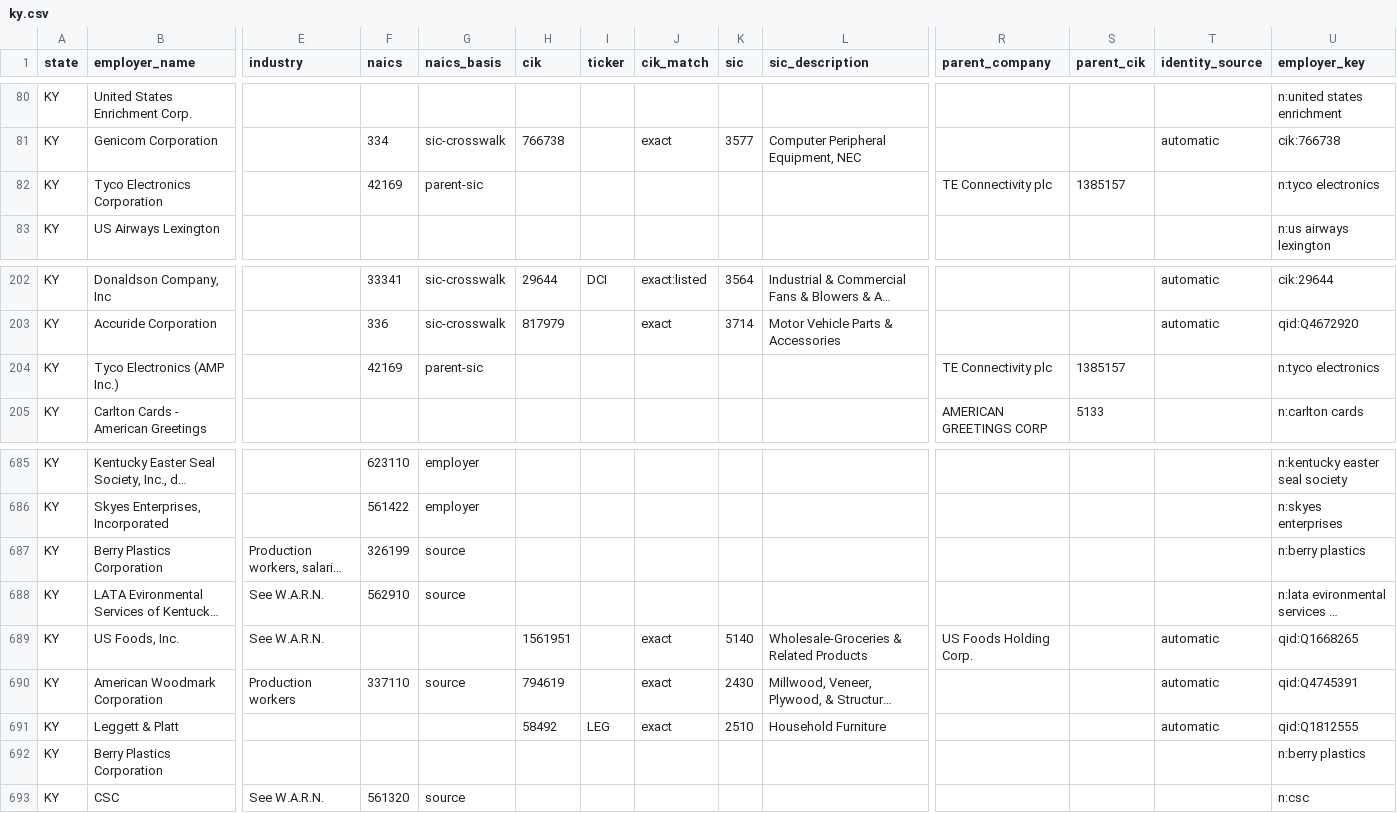
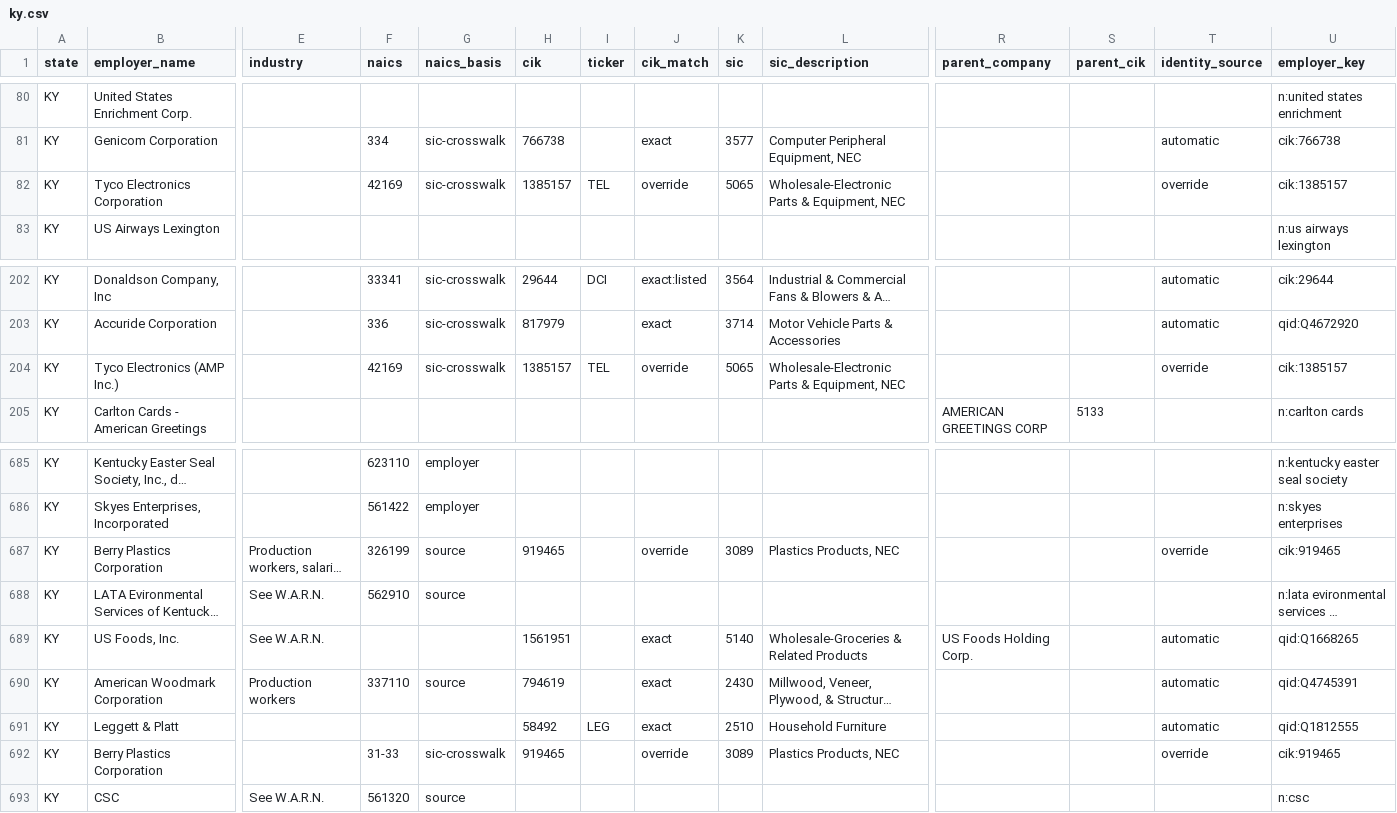
Before and after one commit to bchaps1999/warn-notice-register, a CSV file: data/exports/states/ky.csv, drawn as a sheet; only a part is shown, gaps mark what is left out; long unchanged cells end in …; the diff names each change by its address in the sheet, - before the commit and + after, or states it on an @@ line.

```diff
--- a/data/exports/states/ky.csv
+++ b/data/exports/states/ky.csv
-G82 (naics_basis): parent-sic
+G82 (naics_basis): sic-crosswalk
-H82 (cik): (empty)
+H82 (cik): 1385157
-I82 (ticker): (empty)
+I82 (ticker): TEL
-J82 (cik_match): (empty)
+J82 (cik_match): override
-K82 (sic): (empty)
+K82 (sic): 5065
-L82 (sic_description): (empty)
+L82 (sic_description): Wholesale-Electronic Parts & Equipment, NEC
-R82 (parent_company): TE Connectivity plc
+R82 (parent_company): (empty)
-S82 (parent_cik): 1385157
+S82 (parent_cik): (empty)
-T82 (identity_source): (empty)
+T82 (identity_source): override
-U82 (employer_key): n:tyco electronics
+U82 (employer_key): cik:1385157
-G204 (naics_basis): parent-sic
+G204 (naics_basis): sic-crosswalk
-H204 (cik): (empty)
+H204 (cik): 1385157
-I204 (ticker): (empty)
+I204 (ticker): TEL
-J204 (cik_match): (empty)
+J204 (cik_match): override
-K204 (sic): (empty)
+K204 (sic): 5065
-L204 (sic_description): (empty)
+L204 (sic_description): Wholesale-Electronic Parts & Equipment, NEC
-R204 (parent_company): TE Connectivity plc
+R204 (parent_company): (empty)
-S204 (parent_cik): 1385157
+S204 (parent_cik): (empty)
-T204 (identity_source): (empty)
+T204 (identity_source): override
-U204 (employer_key): n:tyco electronics
+U204 (employer_key): cik:1385157
-H687 (cik): (empty)
+H687 (cik): 919465
-J687 (cik_match): (empty)
+J687 (cik_match): override
-K687 (sic): (empty)
+K687 (sic): 3089
-L687 (sic_description): (empty)
+L687 (sic_description): Plastics Products, NEC
-T687 (identity_source): (empty)
+T687 (identity_source): override
-U687 (employer_key): n:berry plastics
+U687 (employer_key): cik:919465
-F692 (naics): (empty)
+F692 (naics): 31-33
-G692 (naics_basis): (empty)
+G692 (naics_basis): sic-crosswalk
-H692 (cik): (empty)
+H692 (cik): 919465
-J692 (cik_match): (empty)
+J692 (cik_match): override
-K692 (sic): (empty)
+K692 (sic): 3089
-L692 (sic_description): (empty)
+L692 (sic_description): Plastics Products, NEC
-T692 (identity_source): (empty)
+T692 (identity_source): override
-U692 (employer_key): n:berry plastics
+U692 (employer_key): cik:919465
```
Also changed, not shown: data/exports/states/al.csv, data/exports/states/ks.csv, 33 other files.
